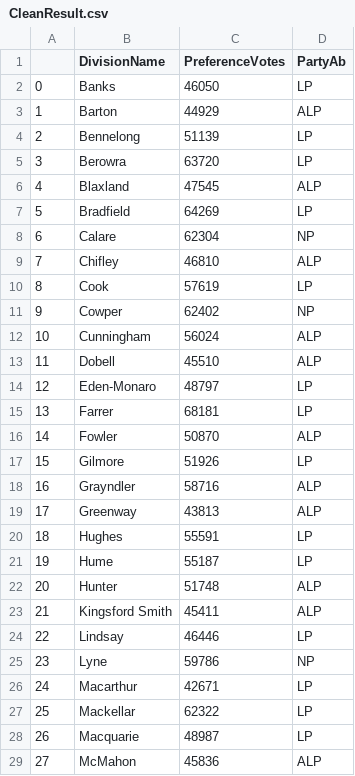
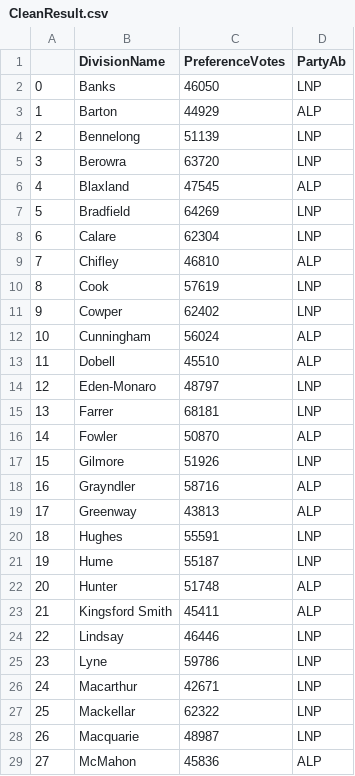
Before and after one commit to garyliu427/data-science-project-2019, a CSV file: Clean Data/CleanResult.csv, drawn as a sheet; only a part is shown; the diff covers the shown part only.

Commit message:
Result Data fixed after problem with git

```diff
--- a/Clean Data/CleanResult.csv
+++ b/Clean Data/CleanResult.csv
@@ -1,29 +1,29 @@
 ,DivisionName,PreferenceVotes,PartyAb
-0,Banks,46050,LP
+0,Banks,46050,LNP
 1,Barton,44929,ALP
-2,Bennelong,51139,LP
-3,Berowra,63720,LP
+2,Bennelong,51139,LNP
+3,Berowra,63720,LNP
 4,Blaxland,47545,ALP
-5,Bradfield,64269,LP
-6,Calare,62304,NP
+5,Bradfield,64269,LNP
+6,Calare,62304,LNP
 7,Chifley,46810,ALP
-8,Cook,57619,LP
-9,Cowper,62402,NP
+8,Cook,57619,LNP
+9,Cowper,62402,LNP
 10,Cunningham,56024,ALP
 11,Dobell,45510,ALP
-12,Eden-Monaro,48797,LP
-13,Farrer,68181,LP
+12,Eden-Monaro,48797,LNP
+13,Farrer,68181,LNP
 14,Fowler,50870,ALP
-15,Gilmore,51926,LP
+15,Gilmore,51926,LNP
 16,Grayndler,58716,ALP
 17,Greenway,43813,ALP
-18,Hughes,55591,LP
-19,Hume,55187,LP
+18,Hughes,55591,LNP
+19,Hume,55187,LNP
 20,Hunter,51748,ALP
 21,Kingsford Smith,45411,ALP
-22,Lindsay,46446,LP
-23,Lyne,59786,NP
-24,Macarthur,42671,LP
-25,Mackellar,62322,LP
-26,Macquarie,48987,LP
+22,Lindsay,46446,LNP
+23,Lyne,59786,LNP
+24,Macarthur,42671,LNP
+25,Mackellar,62322,LNP
+26,Macquarie,48987,LNP
 27,McMahon,45836,ALP
```
Also changed, not shown: 10 edited cells elsewhere in this file, 2 other files.
